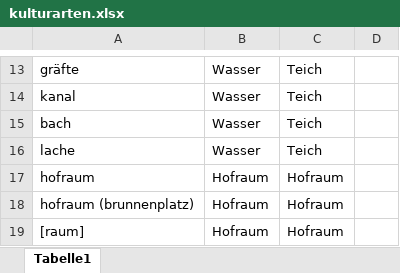
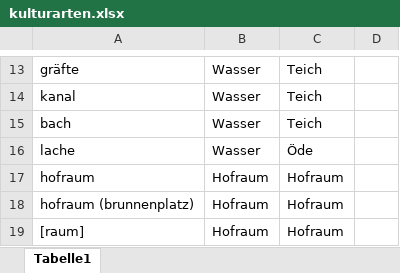
Before and after one commit to bktheg/dortmund1826-data, an Excel workbook: kulturarten.xlsx, sheet Tabelle1, drawn as a sheet; only a part is shown, gaps mark what is left out; values as stored, in another font and other column widths than the file's, no borders; table styles not drawn; the diff names each change by its address in the sheet, - before the commit and + after, or states it on an @@ line.

Commit message:
Tax lache as öde

```diff
--- a/kulturarten.xlsx (sheet Tabelle1)
+++ b/kulturarten.xlsx (sheet Tabelle1)
-C16: Teich
+C16: Öde
```
